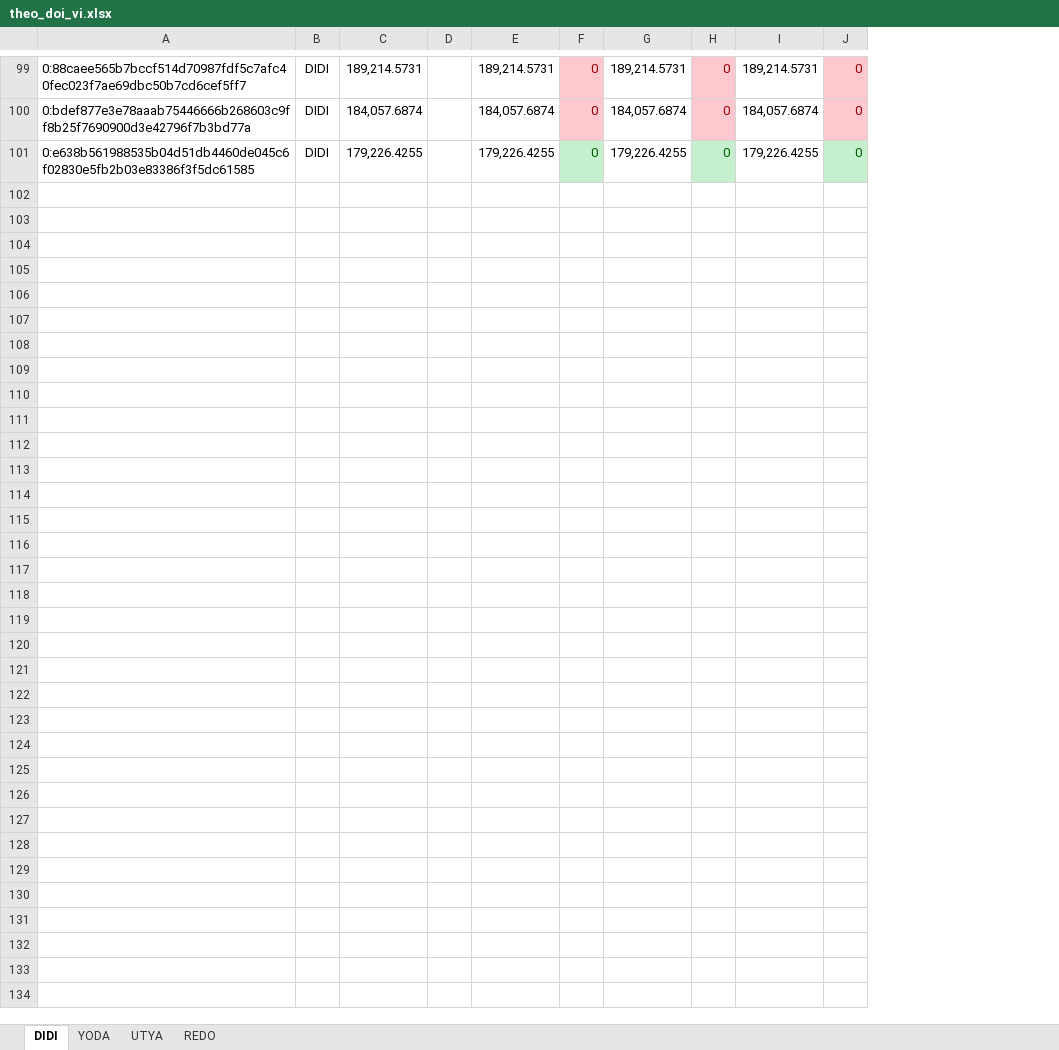
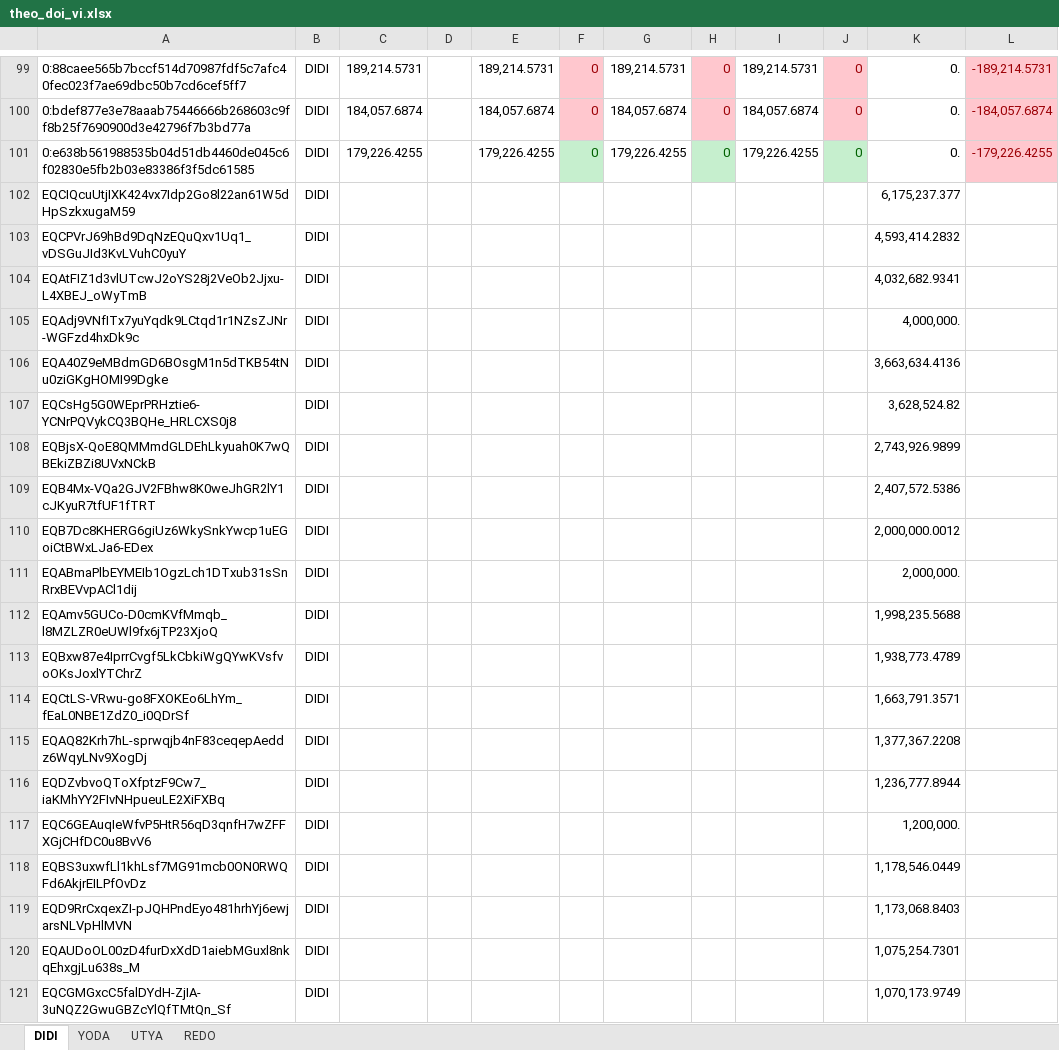
Before and after one commit to anhvt118/ton-wallet-tracker, an Excel workbook: data/theo_doi_vi.xlsx, sheet DIDI, drawn as a sheet; only a part is shown, gaps mark what is left out; values as stored, in another font and other column widths than the file's, no borders; the diff covers the shown part only; the diff names each change by its address in the sheet, - before the commit and + after, or states it on an @@ line.

```diff
--- a/data/theo_doi_vi.xlsx (sheet DIDI)
+++ b/data/theo_doi_vi.xlsx (sheet DIDI)
+column K, rows 99-101: all 0.
+column L, rows 99-101: -189,214.5731 | -184,057.6874 | -179,226.4255
+row 102: EQCIQcuUtjIXK424vx7Idp2Go8l22an61W5dHpSzkxugaM59 | DIDI |  |  |  |  |  |  |  |  | 6,175,237.377
+row 103: EQCPVrJ69hBd9DqNzEQuQxv1Uq1_vDSGuJId3KvLVuhC0yuY | DIDI |  |  |  |  |  |  |  |  | 4,593,414.2832
+row 104: EQAtFIZ1d3vlUTcwJ2oYS28j2VeOb2Jjxu-L4XBEJ_oWyTmB | DIDI |  |  |  |  |  |  |  |  | 4,032,682.9341
+row 105: EQAdj9VNfITx7yuYqdk9LCtqd1r1NZsZJNr-WGFzd4hxDk9c | DIDI |  |  |  |  |  |  |  |  | 4,000,000.
+row 106: EQA40Z9eMBdmGD6BOsgM1n5dTKB54tNu0ziGKgHOMI99Dgke | DIDI |  |  |  |  |  |  |  |  | 3,663,634.4136
+row 107: EQCsHg5G0WEprPRHztie6-YCNrPQVykCQ3BQHe_HRLCXS0j8 | DIDI |  |  |  |  |  |  |  |  | 3,628,524.82
+row 108: EQBjsX-QoE8QMMmdGLDEhLkyuah0K7wQBEkiZBZi8UVxNCkB | DIDI |  |  |  |  |  |  |  |  | 2,743,926.9899
+row 109: EQB4Mx-VQa2GJV2FBhw8K0weJhGR2lY1cJKyuR7tfUF1fTRT | DIDI |  |  |  |  |  |  |  |  | 2,407,572.5386
+row 110: EQB7Dc8KHERG6giUz6WkySnkYwcp1uEGoiCtBWxLJa6-EDex | DIDI |  |  |  |  |  |  |  |  | 2,000,000.0012
+row 111: EQABmaPlbEYMEIb1OgzLch1DTxub31sSnRrxBEVvpACl1dij | DIDI |  |  |  |  |  |  |  |  | 2,000,000.
+row 112: EQAmv5GUCo-D0cmKVfMmqb_l8MZLZR0eUWl9fx6jTP23XjoQ | DIDI |  |  |  |  |  |  |  |  | 1,998,235.5688
+row 113: EQBxw87e4IprrCvgf5LkCbkiWgQYwKVsfvoOKsJoxlYTChrZ | DIDI |  |  |  |  |  |  |  |  | 1,938,773.4789
+row 114: EQCtLS-VRwu-go8FXOKEo6LhYm_fEaL0NBE1ZdZ0_i0QDrSf | DIDI |  |  |  |  |  |  |  |  | 1,663,791.3571
+row 115: EQAQ82Krh7hL-sprwqjb4nF83ceqepAeddz6WqyLNv9XogDj | DIDI |  |  |  |  |  |  |  |  | 1,377,367.2208
+row 116: EQDZvbvoQToXfptzF9Cw7_iaKMhYY2FIvNHpueuLE2XiFXBq | DIDI |  |  |  |  |  |  |  |  | 1,236,777.8944
+row 117: EQC6GEAuqIeWfvP5HtR56qD3qnfH7wZFFXGjCHfDC0u8BvV6 | DIDI |  |  |  |  |  |  |  |  | 1,200,000.
+row 118: EQBS3uxwfLl1khLsf7MG91mcb0ON0RWQFd6AkjrEILPfOvDz | DIDI |  |  |  |  |  |  |  |  | 1,178,546.0449
+row 119: EQD9RrCxqexZI-pJQHPndEyo481hrhYj6ewjarsNLVpHlMVN | DIDI |  |  |  |  |  |  |  |  | 1,173,068.8403
+row 120: EQAUDoOL00zD4furDxXdD1aiebMGuxl8nkqEhxgjLu638s_M | DIDI |  |  |  |  |  |  |  |  | 1,075,254.7301
+row 121: EQCGMGxcC5falDYdH-ZjIA-3uNQZ2GwuGBZcYlQfTMtQn_Sf | DIDI |  |  |  |  |  |  |  |  | 1,070,173.9749
```
Also changed, not shown: 80 added rows elsewhere in this sheet, sheet UTYA, sheet REDO, sheet YODA.
